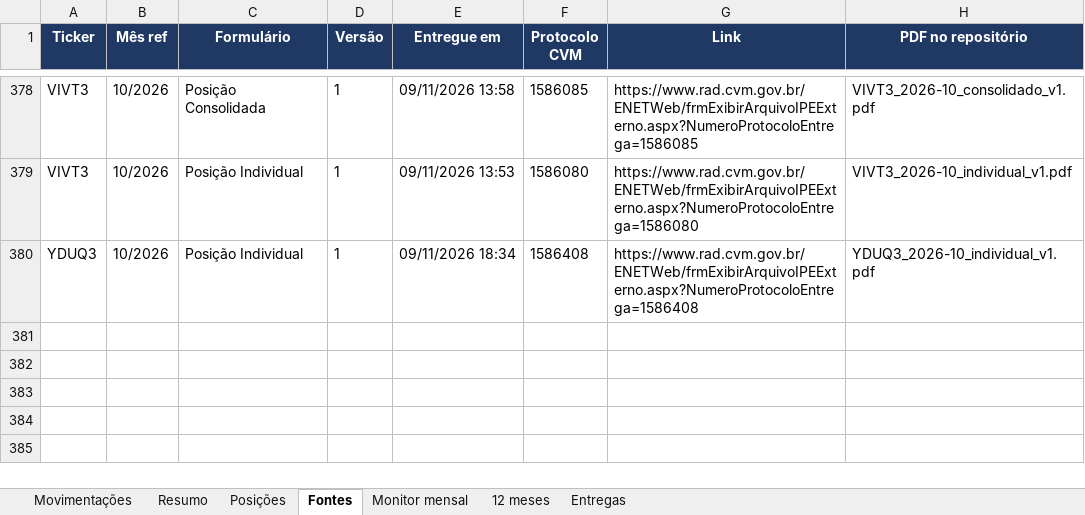
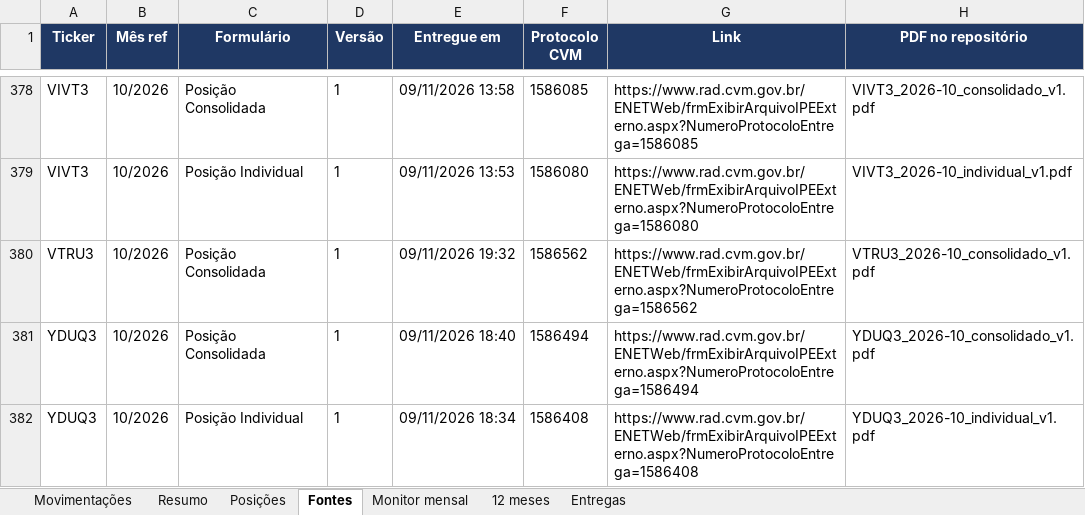
Before and after one commit to mmagalhaes2001/Monitor-dados, an Excel workbook: cvm44/negociacoes_cvm44.xlsx, sheet Fontes, drawn as a sheet; only a part is shown, gaps mark what is left out; values as stored, in another font and other column widths than the file's, no borders; the diff names each change by its address in the sheet, - before the commit and + after, or states it on an @@ line.

```diff
--- a/cvm44/negociacoes_cvm44.xlsx (sheet Fontes)
+++ b/cvm44/negociacoes_cvm44.xlsx (sheet Fontes)
+row 380: VTRU3 | 10/2026 | Posição Consolidada | 1 | 09/11/2026 19:32 | 1586562 | https://www.rad.cvm.gov.br/ENETWeb/frmExibirArquivoIPEExterno.aspx?NumeroProtocoloEntrega=1586562 | VTRU3_2026-10_consolidado_v1.pdf
+row 381: YDUQ3 | 10/2026 | Posição Consolidada | 1 | 09/11/2026 18:40 | 1586494 | https://www.rad.cvm.gov.br/ENETWeb/frmExibirArquivoIPEExterno.aspx?NumeroProtocoloEntrega=1586494 | YDUQ3_2026-10_consolidado_v1.pdf
```
Also changed, not shown: sheet Movimentações, sheet Resumo, sheet Posições, sheet 12 meses, sheet Monitor mensal, sheet Entregas, 7 other files.
